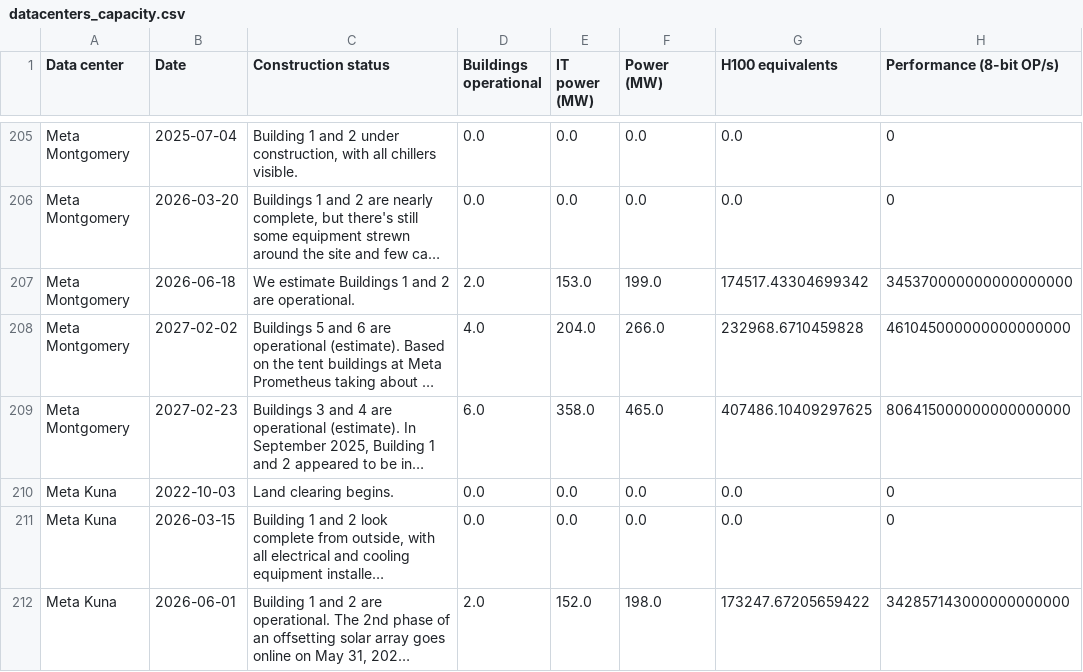
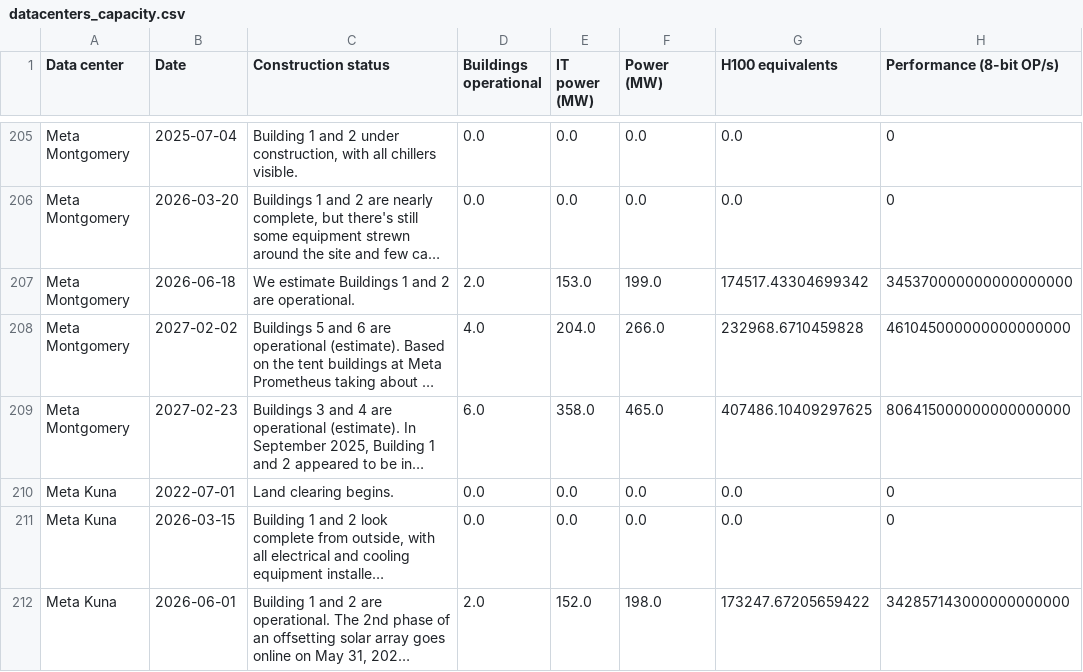
Before and after one commit to sjpb01/Compute-Dashboard, a CSV file: out/datacenters_capacity.csv, drawn as a sheet; only a part is shown, gaps mark what is left out; long unchanged cells end in …; the diff covers the shown part only; the diff names each change by its address in the sheet, - before the commit and + after, or states it on an @@ line.

```diff
--- a/out/datacenters_capacity.csv
+++ b/out/datacenters_capacity.csv
-B210 (Date): 2022-10-03
+B210 (Date): 2022-07-01
```
Also changed, not shown: 8 edited cells elsewhere in this file, 1 other file.
